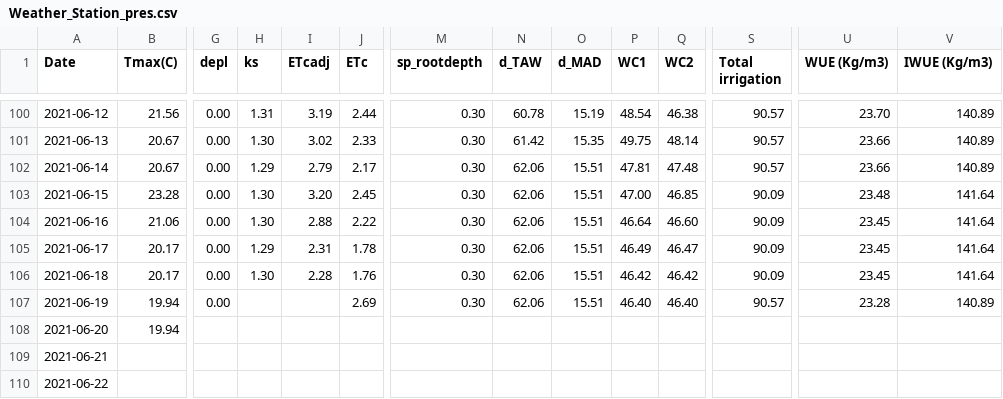
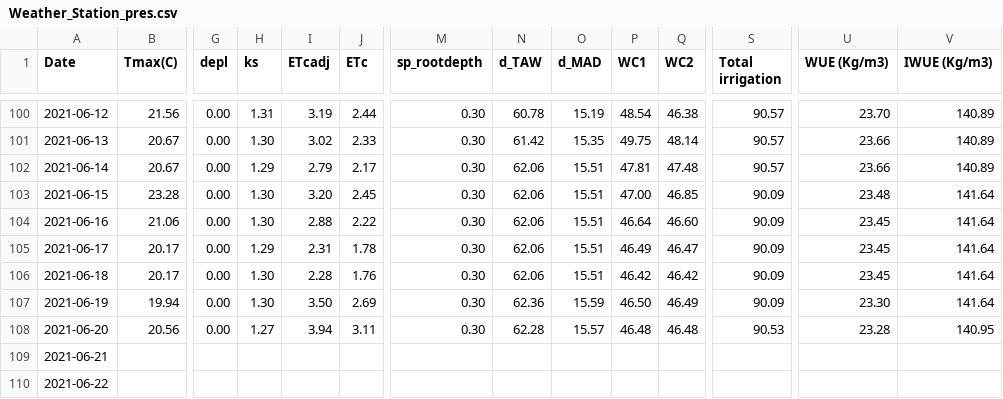
Before and after one commit to sebastian-ksk/RealAgent, a CSV file: src/AquaCrop_OsPy/AquaCrop_OsPy/Lote/Weather_Station_pres.csv, drawn as a sheet; only a part is shown, gaps mark what is left out; removed rows and columns are numbered as before the commit, all else as after; rows hold the shown columns only; the diff names each change by its address in the sheet, - before the commit and + after, or states it on an @@ line.

```diff
--- a/src/AquaCrop_OsPy/AquaCrop_OsPy/Lote/Weather_Station_pres.csv
+++ b/src/AquaCrop_OsPy/AquaCrop_OsPy/Lote/Weather_Station_pres.csv
-H107 (ks): (empty)
+H107 (ks): 1.30
-I107 (ETcadj): (empty)
+I107 (ETcadj): 3.50
-N107 (d_TAW): 62.06
+N107 (d_TAW): 62.36
-O107 (d_MAD): 15.51
+O107 (d_MAD): 15.59
-P107 (WC1): 46.40
+P107 (WC1): 46.50
-Q107 (WC2): 46.40
+Q107 (WC2): 46.49
-S107 (Total irrigation): 90.57
+S107 (Total irrigation): 90.09
-U107 (WUE (Kg/m3)): 23.28
+U107 (WUE (Kg/m3)): 23.30
-V107 (IWUE (Kg/m3)): 140.89
+V107 (IWUE (Kg/m3)): 141.64
-row 108: 2021-06-20 | 19.94
+row 108: 2021-06-20 | 20.56 | 0.00 | 1.27 | 3.94 | 3.11 | 0.30 | 62.28 | 15.57 | 46.48 | 46.48 | 90.53 | 23.28 | 140.95
```
Also changed, not shown: src/AquaCrop_OsPy/AquaCrop_OsPy/Date_Weather_station/Weather_station_15m.csv, src/AquaCrop_OsPy/AquaCrop_OsPy/Date_Weather_station/Weather_station_2.csv, 20 other files.
